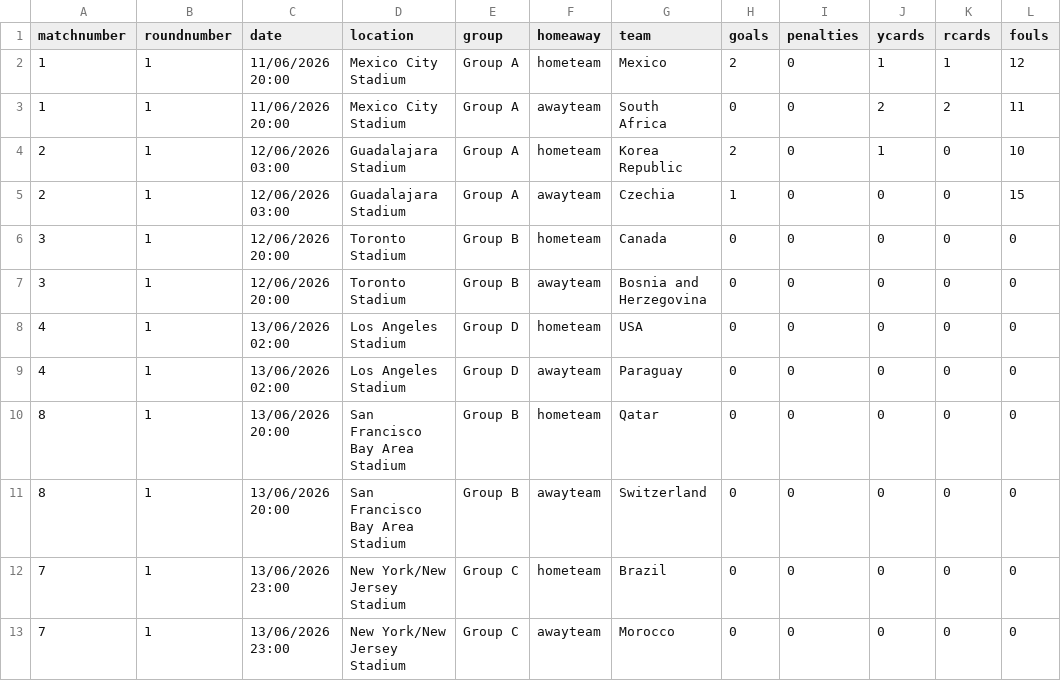
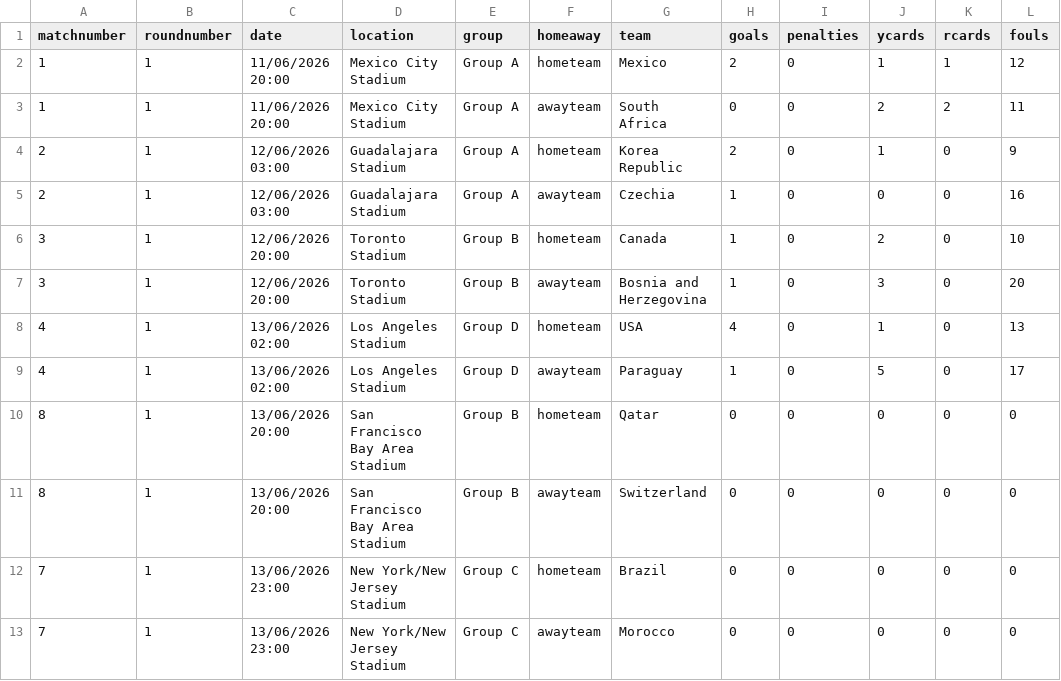
Before and after one commit to lee269/WC2026, a CSV file: data/matchdata.csv, drawn as a sheet; only a part is shown.

Commit message:
match 4 data

```diff
--- a/data/matchdata.csv
+++ b/data/matchdata.csv
@@ -3,8 +3,8 @@ matchnumber,roundnumber,date,location,group,homeaway,team,goals,penalties,ycards
 1,1,11/06/2026 20:00,Mexico City Stadium,Group A,awayteam,South Africa,0,0,2,2,11
-2,1,12/06/2026 03:00,Guadalajara Stadium,Group A,hometeam,Korea Republic,2,0,1,0,10
-2,1,12/06/2026 03:00,Guadalajara Stadium,Group A,awayteam,Czechia,1,0,0,0,15
-3,1,12/06/2026 20:00,Toronto Stadium,Group B,hometeam,Canada,0,0,0,0,0
-3,1,12/06/2026 20:00,Toronto Stadium,Group B,awayteam,Bosnia and Herzegovina,0,0,0,0,0
-4,1,13/06/2026 02:00,Los Angeles Stadium,Group D,hometeam,USA,0,0,0,0,0
-4,1,13/06/2026 02:00,Los Angeles Stadium,Group D,awayteam,Paraguay,0,0,0,0,0
+2,1,12/06/2026 03:00,Guadalajara Stadium,Group A,hometeam,Korea Republic,2,0,1,0,9
+2,1,12/06/2026 03:00,Guadalajara Stadium,Group A,awayteam,Czechia,1,0,0,0,16
+3,1,12/06/2026 20:00,Toronto Stadium,Group B,hometeam,Canada,1,0,2,0,10
+3,1,12/06/2026 20:00,Toronto Stadium,Group B,awayteam,Bosnia and Herzegovina,1,0,3,0,20
+4,1,13/06/2026 02:00,Los Angeles Stadium,Group D,hometeam,USA,4,0,1,0,13
+4,1,13/06/2026 02:00,Los Angeles Stadium,Group D,awayteam,Paraguay,1,0,5,0,17
 8,1,13/06/2026 20:00,San Francisco Bay Area Stadium,Group B,hometeam,Qatar,0,0,0,0,0
```
Also changed, not shown: 1 other file.
